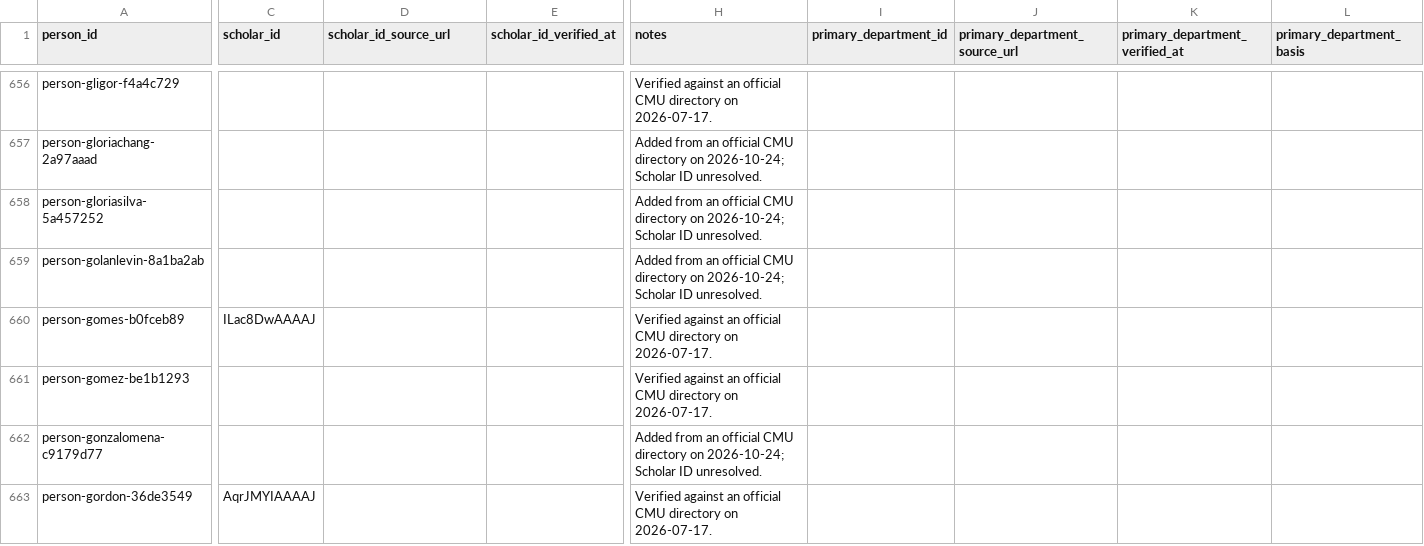
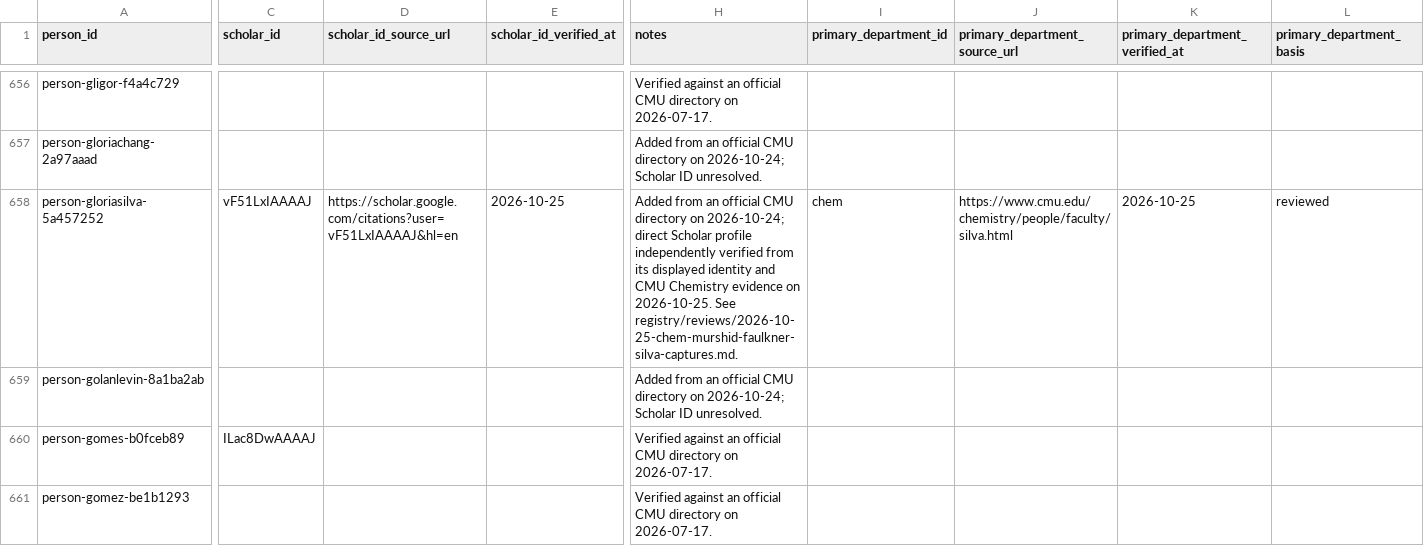
Before and after one commit to cmccomb/map-of-research, a CSV file: registry/people.csv, drawn as a sheet; only a part is shown, gaps mark what is left out; the shorter side is filled out with more unchanged rows; the diff covers the shown part only; the diff names each change by its address in the sheet, - before the commit and + after, or states it on an @@ line.

Commit message:
Stage source-bound Chemistry Scholar release reviews

```diff
--- a/registry/people.csv
+++ b/registry/people.csv
-C658 (scholar_id): (empty)
+C658 (scholar_id): vF51LxIAAAAJ
-D658 (scholar_id_source_url): (empty)
+D658 (scholar_id_source_url): https://scholar.google.com/citations?user=vF51LxIAAAAJ&hl=en
-E658 (scholar_id_verified_at): (empty)
+E658 (scholar_id_verified_at): 2026-10-25
-H658 (notes): …on 2026-10-24; Scholar ID unresolved.
+H658 (notes): …on 2026-10-24; direct Scholar profile independently verified from its displayed identity and CMU Chemistry evidence on 2026-10-25. See registry/reviews/2026-10-25-chem-murshid-faulkner-silva-captures.md.
-I658 (primary_department_id): (empty)
+I658 (primary_department_id): chem
-J658 (primary_department_source_url): (empty)
+J658 (primary_department_source_url): https://www.cmu.edu/chemistry/people/faculty/silva.html
-K658 (primary_department_verified_at): (empty)
+K658 (primary_department_verified_at): 2026-10-25
-L658 (primary_department_basis): (empty)
+L658 (primary_department_basis): reviewed
```
Also changed, not shown: 16 edited cells elsewhere in this file, 6 other files.
